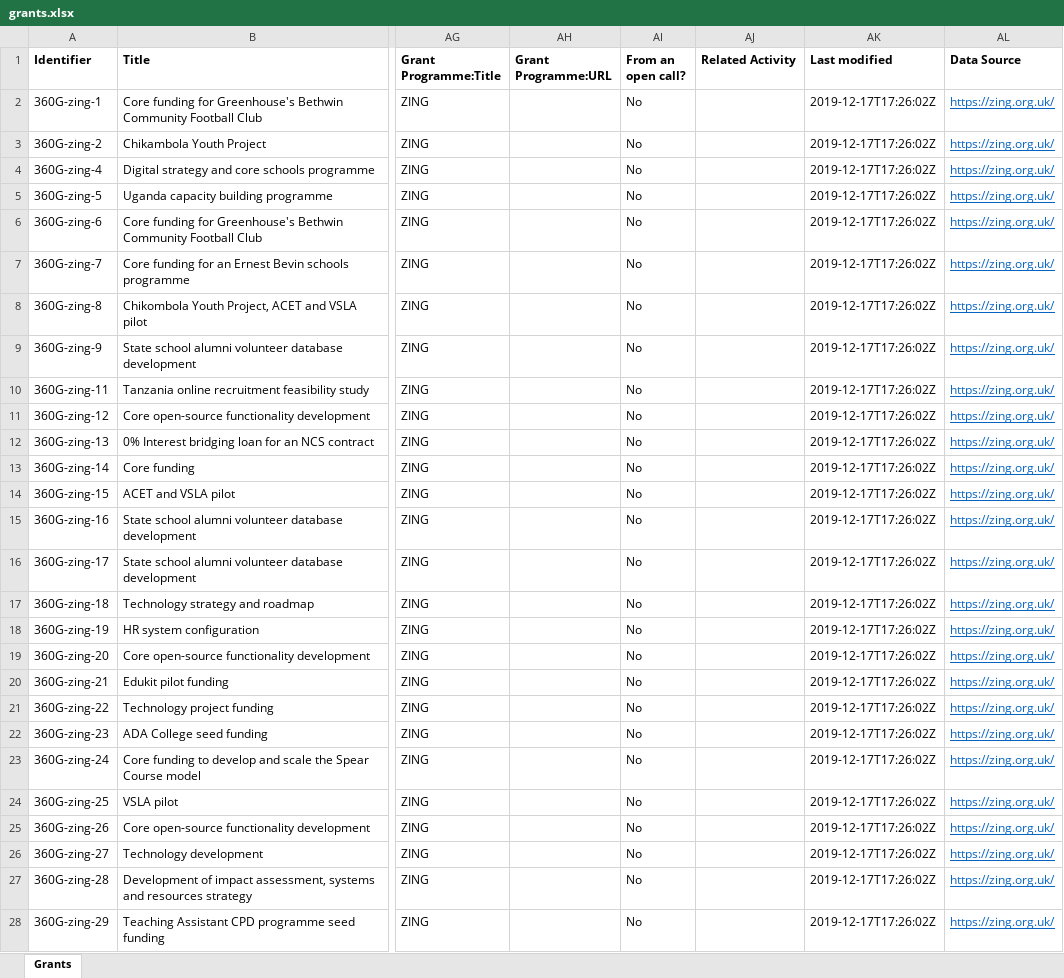
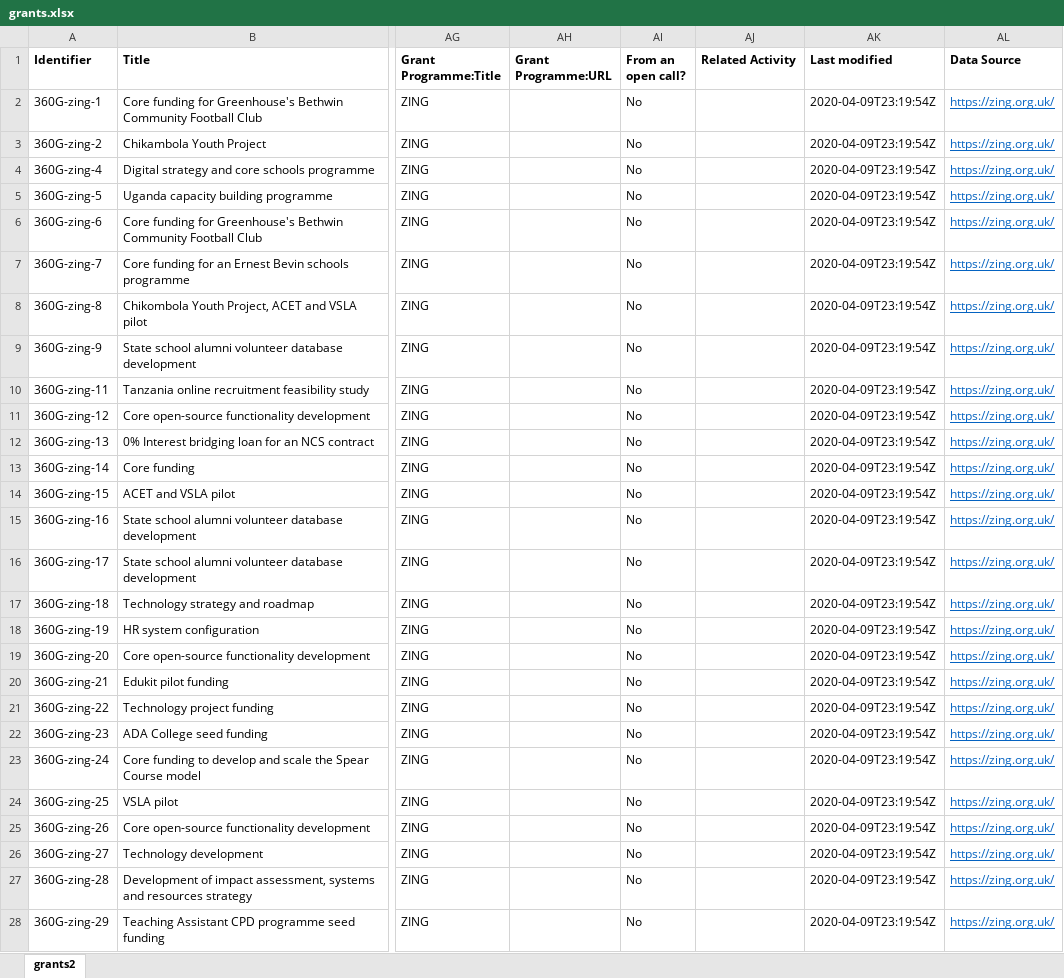
Before and after one commit to unleashing-potential/zing, an Excel workbook: open/grants.xlsx, sheet grants2, drawn as a sheet; only a part is shown, gaps mark what is left out; values as stored, in another font and other column widths than the file's, no borders; the diff covers the shown part only; the diff names each change by its address in the sheet, - before the commit and + after, or states it on an @@ line.

Commit message:
Update grants and add COVID-19 statement

```diff
--- a/open/grants.xlsx (sheet grants2)
+++ b/open/grants.xlsx (sheet grants2)
-sheet tab: Grants
+sheet tab: grants2
-AK2:AK28 (Last modified): 2019-12-17T17:26:02Z
+AK2:AK28 (Last modified): 2020-04-09T23:19:54Z
```
Also changed, not shown: 6 added rows and 48 edited cells elsewhere in this sheet, 3 other files.
